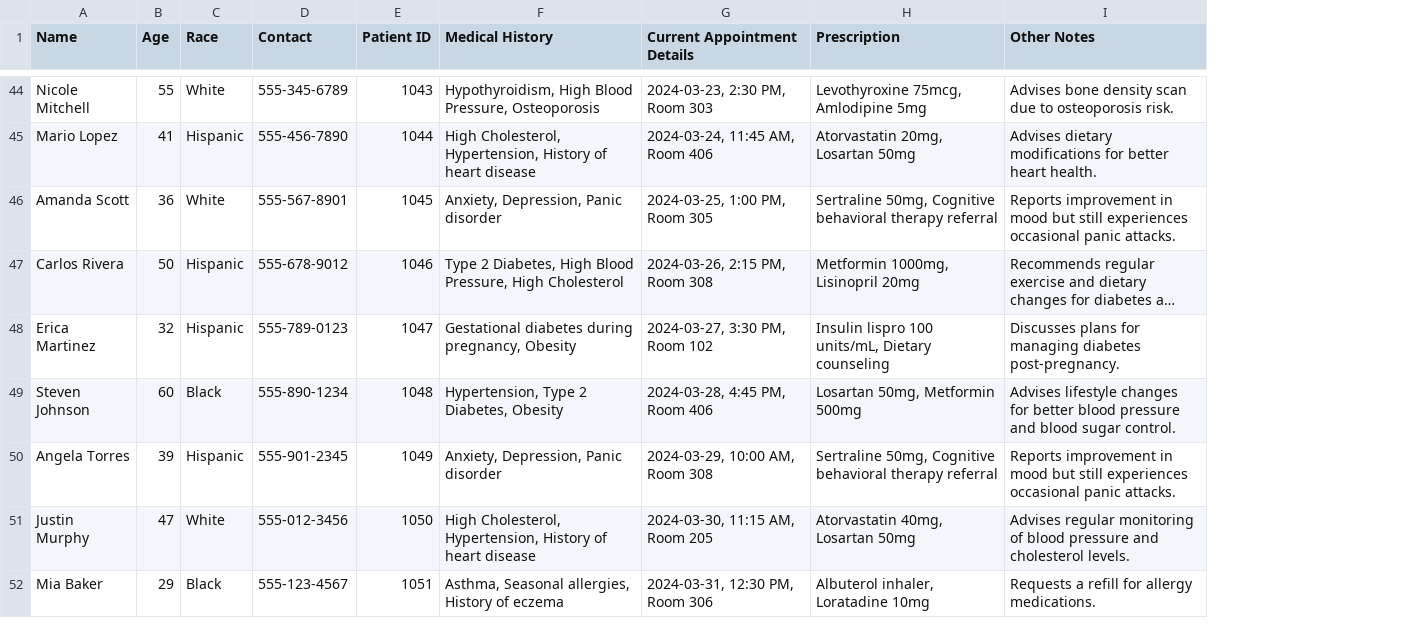
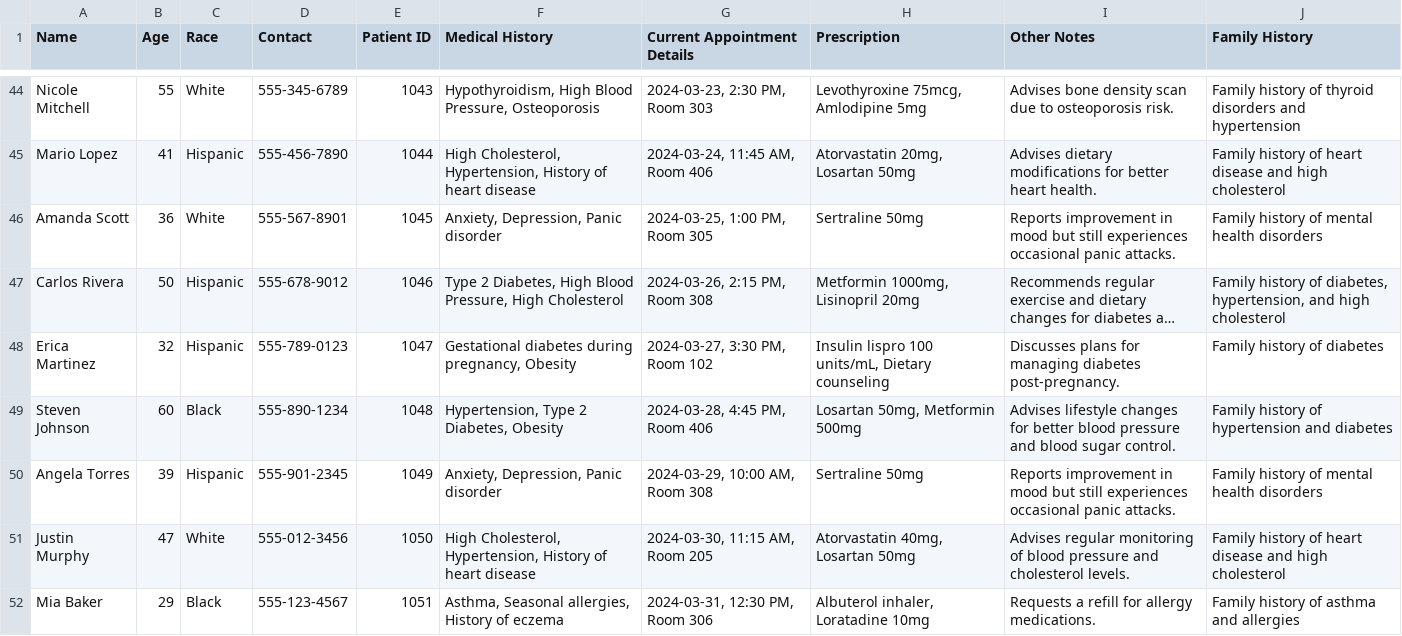
Before and after one commit to prajwalsaokar/integracare, a CSV file: patientData.csv, drawn as a sheet; only a part is shown, gaps mark what is left out; long unchanged cells end in …; the diff covers the shown part only; the diff names each change by its address in the sheet, - before the commit and + after, or states it on an @@ line.

Commit message:
Update patientData.csv

```diff
--- a/patientData.csv
+++ b/patientData.csv
+column J (Family History), rows 44-52: Family history of thyroid disorders and hypertension | Family history of heart disease and high cholesterol | Family history of mental health disorders | Family history of diabetes, hypertension, and high cholesterol | Family history of diabetes | Family history of hypertension and diabetes | Family history of mental health disorders | Family history of heart disease and high cholesterol | Family history of asthma and allergies
-H46 (Prescription): Sertraline 50mg, Cognitive behavioral therapy referral
+H46 (Prescription): Sertraline 50mg
-H50 (Prescription): Sertraline 50mg, Cognitive behavioral therapy referral
+H50 (Prescription): Sertraline 50mg
```
Also changed, not shown: 13 edited cells elsewhere in this file.
